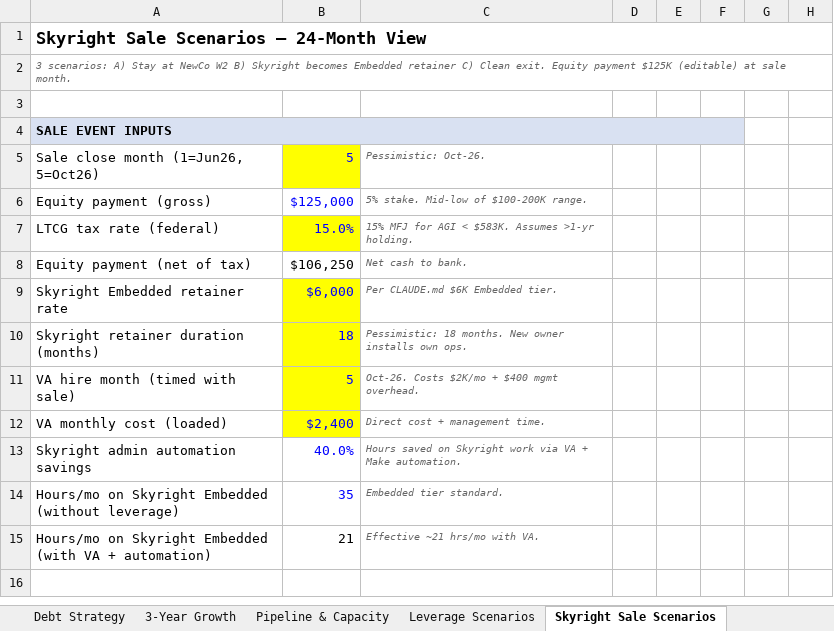
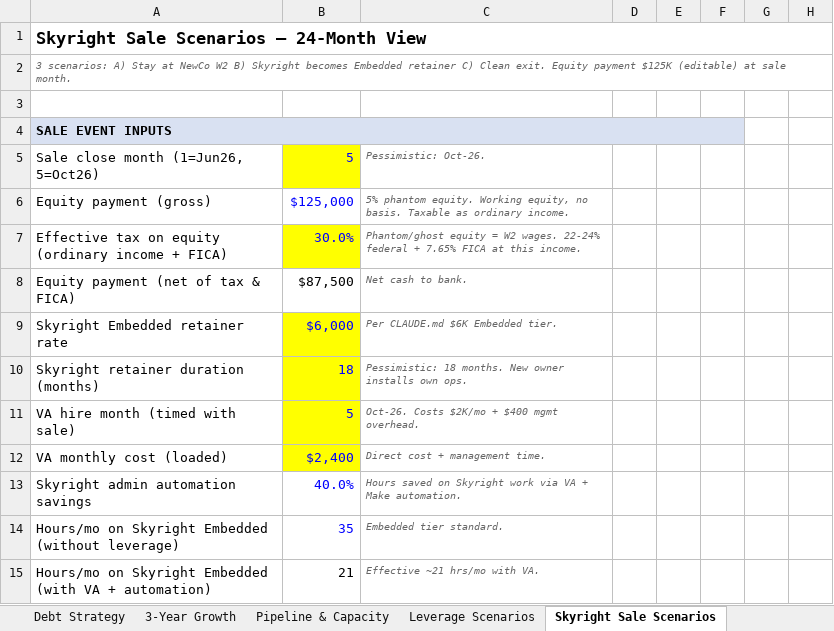
Before and after one commit to FrameworkOPS/RAG-Link, an Excel workbook: income_forecaster.xlsx, sheet Skyright Sale Scenarios, drawn as a sheet; only a part is shown; the shorter side is filled out with more unchanged rows; values as stored, in another font and other column widths than the file's, no borders; removed rows and columns are numbered as before the commit, all else as after; rows hold the shown columns only; the diff covers the shown part only; the diff names each change by its address in the sheet, - before the commit and + after, or states it on an @@ line.

```diff
--- a/income_forecaster.xlsx (sheet Skyright Sale Scenarios)
+++ b/income_forecaster.xlsx (sheet Skyright Sale Scenarios)
-C6: 5% stake. Mid-low of $100-200K range.
+C6: 5% phantom equity. Working equity, no basis. Taxable as ordinary income.
-row 7: LTCG tax rate (federal) | 15.0% | 15% MFJ for AGI < $583K. Assumes >1-yr holding.
+row 7: Effective tax on equity (ordinary income + FICA) | 30.0% | Phantom/ghost equity = W2 wages. 22-24% federal + 7.65% FICA at this income.
-A8: Equity payment (net of tax)
+A8: Equity payment (net of tax & FICA)
-B8: $106,250
+B8: $87,500
```
Also changed, not shown: 18 added rows and 29 edited cells elsewhere in this sheet, sheet Assumptions, 1 other file.
